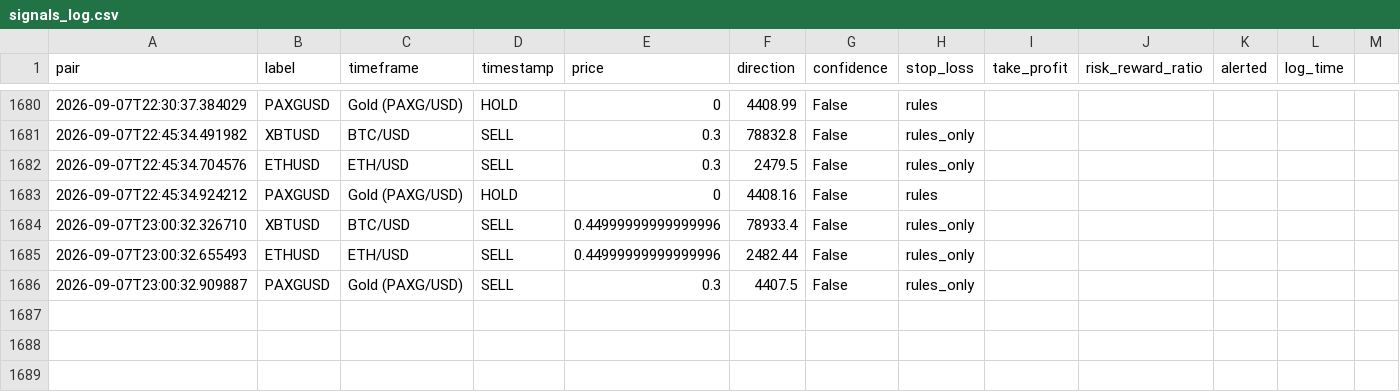
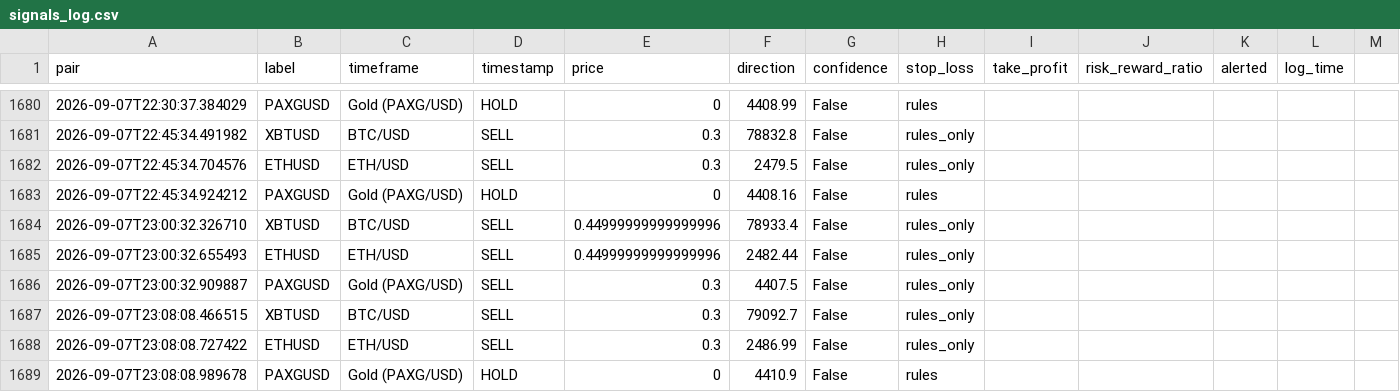
Before and after one commit to DaoLordLectrik/Sika-V2, a CSV file: data/signals_log.csv, drawn as a sheet; only a part is shown, gaps mark what is left out; the diff names each change by its address in the sheet, - before the commit and + after, or states it on an @@ line.

```diff
--- a/data/signals_log.csv
+++ b/data/signals_log.csv
+row 1687: 2026-09-07T23:08:08.466515 | XBTUSD | BTC/USD | SELL | 0.3 | 79092.7 | False | rules_only
+row 1688: 2026-09-07T23:08:08.727422 | ETHUSD | ETH/USD | SELL | 0.3 | 2486.99 | False | rules_only
+row 1689: 2026-09-07T23:08:08.989678 | PAXGUSD | Gold (PAXG/USD) | HOLD | 0 | 4410.9 | False | rules
```
